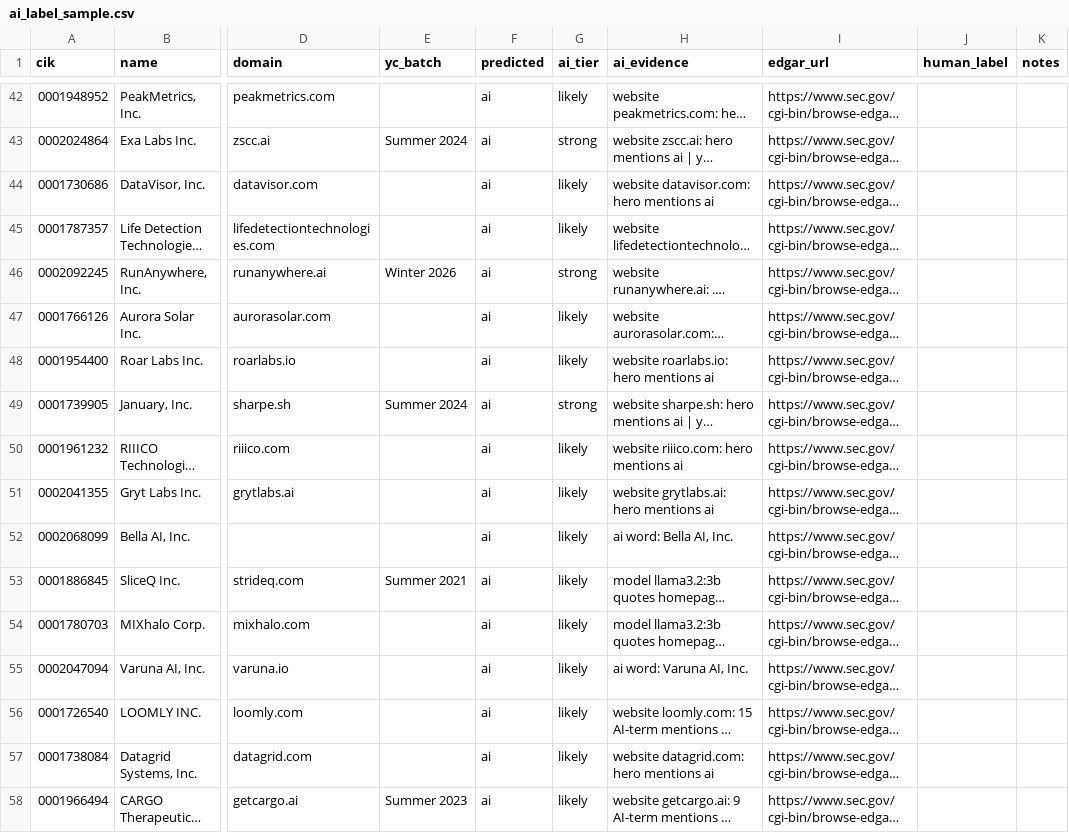
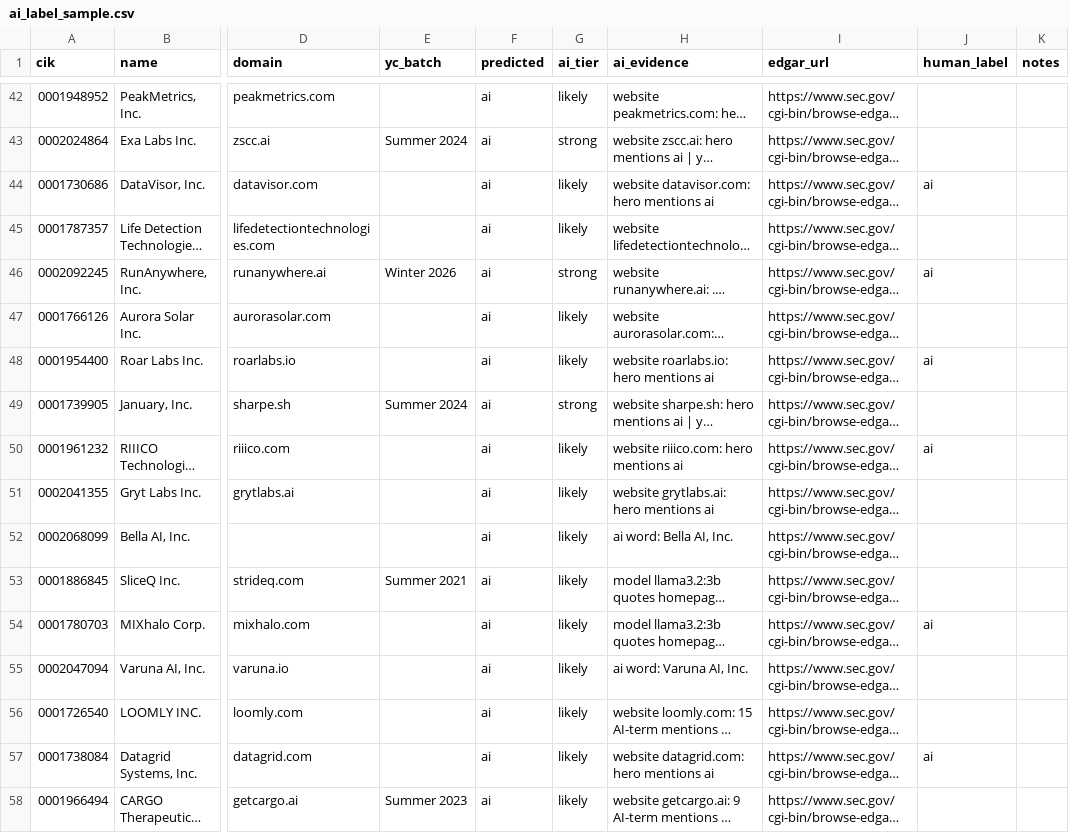
Before and after one commit to LBB2005/formd-tracker, a CSV file: review/ai_label_sample.csv, drawn as a sheet; only a part is shown, gaps mark what is left out; long unchanged cells end in …; the diff covers the shown part only; the diff names each change by its address in the sheet, - before the commit and + after, or states it on an @@ line.

```diff
--- a/review/ai_label_sample.csv
+++ b/review/ai_label_sample.csv
-J44 (human_label): (empty)
+J44 (human_label): ai
-J46 (human_label): (empty)
+J46 (human_label): ai
-J48 (human_label): (empty)
+J48 (human_label): ai
-J50 (human_label): (empty)
+J50 (human_label): ai
-J54 (human_label): (empty)
+J54 (human_label): ai
-J57 (human_label): (empty)
+J57 (human_label): ai
```
Also changed, not shown: 128 edited cells elsewhere in this file, review/classification_sample.csv, 7 other files.
